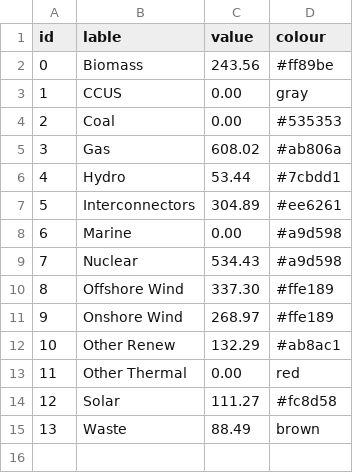
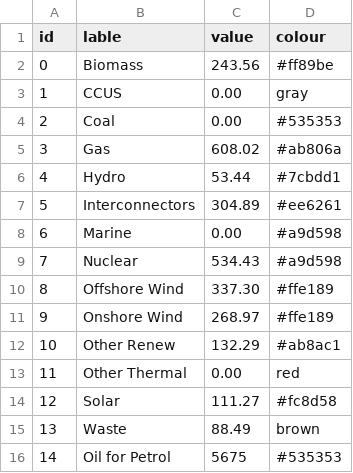
Before and after one commit to Hal609/Energy-Sankey-Diagram, a CSV file: InputData.csv, drawn as a sheet; the diff names each change by its address in the sheet, - before the commit and + after, or states it on an @@ line.

Commit message:
Add oil for petrol.

```diff
--- a/InputData.csv
+++ b/InputData.csv
+row 16: 14 | Oil for Petrol | 5675 | #535353
```
Also changed, not shown: LinkData.csv, OutputData.csv, 2 other files.
